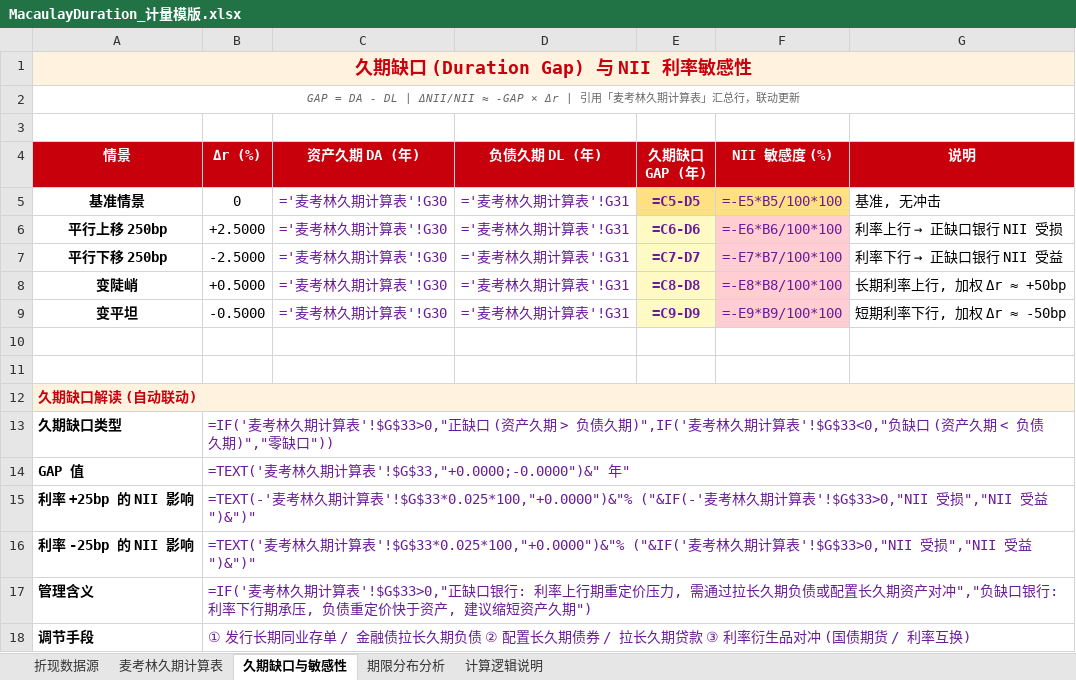
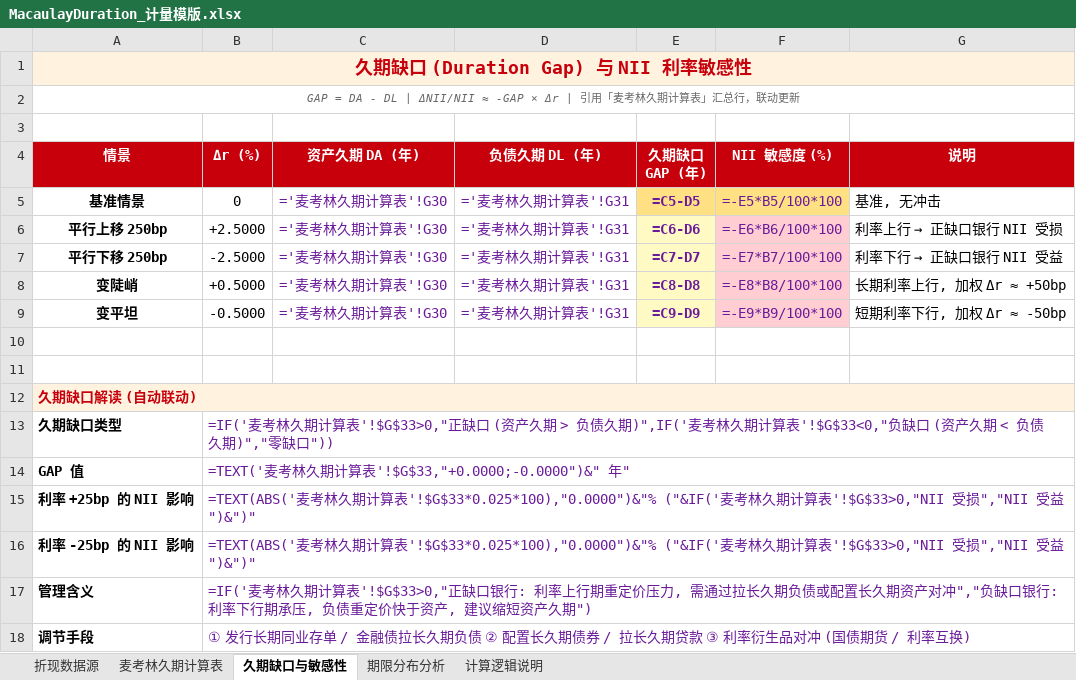
Before and after one commit to ZhangHanghang123/PRCP, an Excel workbook: docs/v2/MacaulayDuration_计量模版.xlsx, sheet 久期缺口与敏感性, drawn as a sheet; values as stored, in another font and other column widths than the file's, no borders; formulas without a stored value are shown as written; the diff names each change by its address in the sheet, - before the commit and + after, or states it on an @@ line.

```diff
--- a/docs/v2/MacaulayDuration_计量模版.xlsx (sheet 久期缺口与敏感性)
+++ b/docs/v2/MacaulayDuration_计量模版.xlsx (sheet 久期缺口与敏感性)
-B15 (Δr (%)): =TEXT(-'麦考林久期计算表'!$G$33*0.025*100,"+0.0000")&"% ("&IF(-'麦考…
+B15 (Δr (%)): =TEXT(ABS('麦考林久期计算表'!$G$33*0.025*100),"0.0000")&"% ("&IF('麦考…
-B16 (Δr (%)): =TEXT('麦考林久期计算表'!$G$33*0.025*100,"+0.0000")&"% ("&IF('麦…
+B16 (Δr (%)): =TEXT(ABS('麦考林久期计算表'!$G$33*0.025*100),"0.0000")&"% ("&IF('麦…
```
Also changed, not shown: sheet 期限分布分析, 2 other files.
